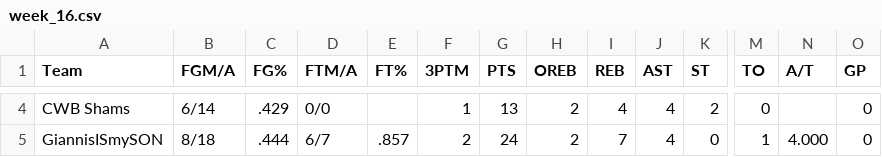
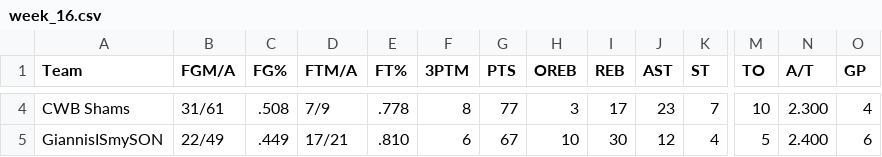
Before and after one commit to williamww19/fantasy, a CSV file: data/league_13648/weekly_stats/week_16.csv, drawn as a sheet; only a part is shown, gaps mark what is left out; the diff covers the shown part only; the diff names each change by its address in the sheet, - before the commit and + after, or states it on an @@ line.

```diff
--- a/data/league_13648/weekly_stats/week_16.csv
+++ b/data/league_13648/weekly_stats/week_16.csv
-B4 (FGM/A): 6/14
+B4 (FGM/A): 31/61
-C4 (FG%): .429
+C4 (FG%): .508
-D4 (FTM/A): 0/0
+D4 (FTM/A): 7/9
-E4 (FT%): (empty)
+E4 (FT%): .778
-F4 (3PTM): 1
+F4 (3PTM): 8
-G4 (PTS): 13
+G4 (PTS): 77
-H4 (OREB): 2
+H4 (OREB): 3
-I4 (REB): 4
+I4 (REB): 17
-J4 (AST): 4
+J4 (AST): 23
-K4 (ST): 2
+K4 (ST): 7
-M4 (TO): 0
+M4 (TO): 10
-N4 (A/T): (empty)
+N4 (A/T): 2.300
-O4 (GP): 0
+O4 (GP): 4
-B5 (FGM/A): 8/18
+B5 (FGM/A): 22/49
-C5 (FG%): .444
+C5 (FG%): .449
-D5 (FTM/A): 6/7
+D5 (FTM/A): 17/21
-E5 (FT%): .857
+E5 (FT%): .810
-F5 (3PTM): 2
+F5 (3PTM): 6
-G5 (PTS): 24
+G5 (PTS): 67
-H5 (OREB): 2
+H5 (OREB): 10
-I5 (REB): 7
+I5 (REB): 30
-J5 (AST): 4
+J5 (AST): 12
-K5 (ST): 0
+K5 (ST): 4
-M5 (TO): 1
+M5 (TO): 5
-N5 (A/T): 4.000
+N5 (A/T): 2.400
-O5 (GP): 0
+O5 (GP): 6
```
Also changed, not shown: 159 edited cells elsewhere in this file, data/league_13648/weekly_summary/week_16.csv, data/league_33203/weekly_stats/week_16.csv, 4 other files.
